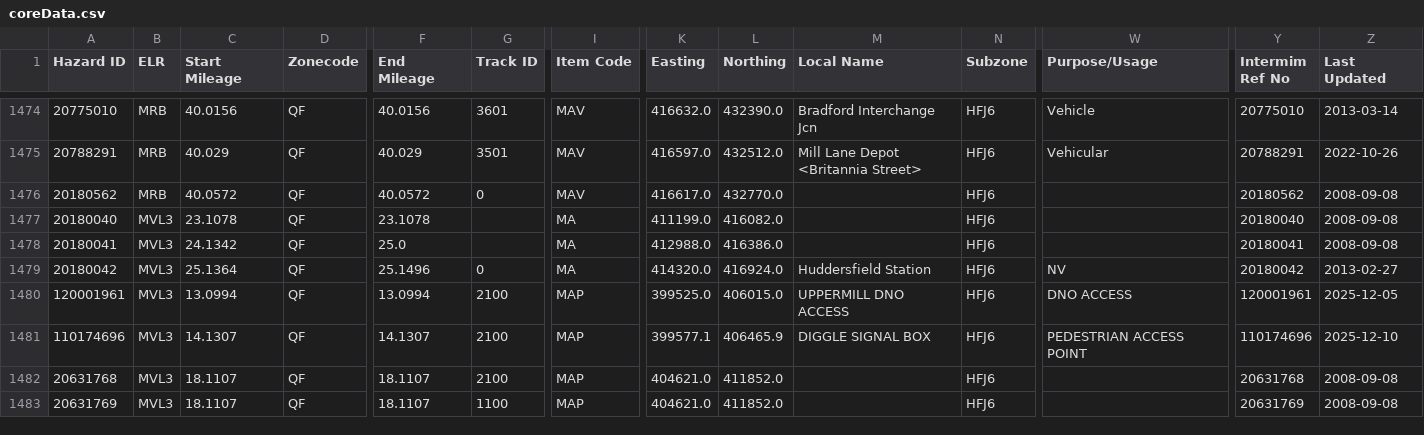
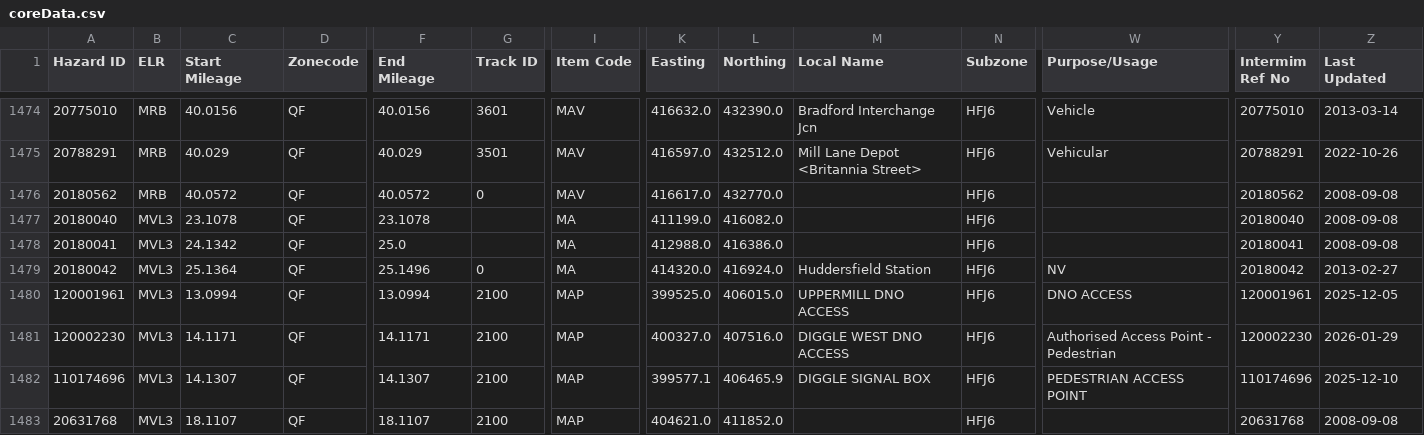
Before and after one commit to infrastructureclub/nr-national-hazard-directory, a CSV file: data/QF/coreData.csv, drawn as a sheet; only a part is shown, gaps mark what is left out; the shorter side is filled out with more unchanged rows; rows hold the shown columns only; the diff names each change by its address in the sheet, - before the commit and + after, or states it on an @@ line.

```diff
--- a/data/QF/coreData.csv
+++ b/data/QF/coreData.csv
+row 1481: 120002230 | MVL3 | 14.1171 | QF | 14.1171 | 2100 | MAP | 400327.0 | 407516.0 | DIGGLE WEST DNO ACCESS | HFJ6 | Authorised Access Point - Pedestrian | 120002230 | 2026-01-29
```
Also changed, not shown: data/QS/coreData.csv.
